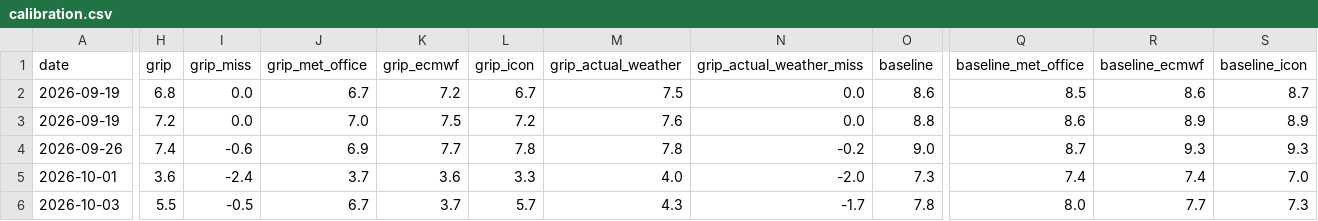
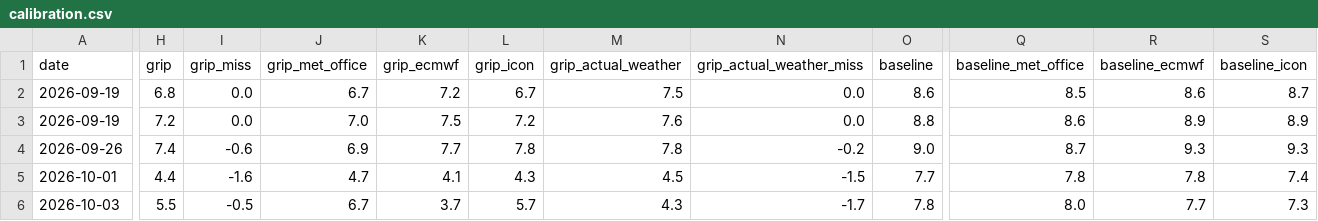
Before and after one commit to stevewallsmountain/grip, a CSV file: calibration.csv, drawn as a sheet; only a part is shown, gaps mark what is left out; the diff covers the shown part only; the diff names each change by its address in the sheet, - before the commit and + after, or states it on an @@ line.

```diff
--- a/calibration.csv
+++ b/calibration.csv
-H5 (grip): 3.6
+H5 (grip): 4.4
-I5 (grip_miss): -2.4
+I5 (grip_miss): -1.6
-J5 (grip_met_office): 3.7
+J5 (grip_met_office): 4.7
-K5 (grip_ecmwf): 3.6
+K5 (grip_ecmwf): 4.1
-L5 (grip_icon): 3.3
+L5 (grip_icon): 4.3
-M5 (grip_actual_weather): 4.0
+M5 (grip_actual_weather): 4.5
-N5 (grip_actual_weather_miss): -2.0
+N5 (grip_actual_weather_miss): -1.5
-O5 (baseline): 7.3
+O5 (baseline): 7.7
-Q5 (baseline_met_office): 7.4
+Q5 (baseline_met_office): 7.8
-R5 (baseline_ecmwf): 7.4
+R5 (baseline_ecmwf): 7.8
-S5 (baseline_icon): 7.0
+S5 (baseline_icon): 7.4
```
Also changed, not shown: 1 edited cell elsewhere in this file, 1 other file.
